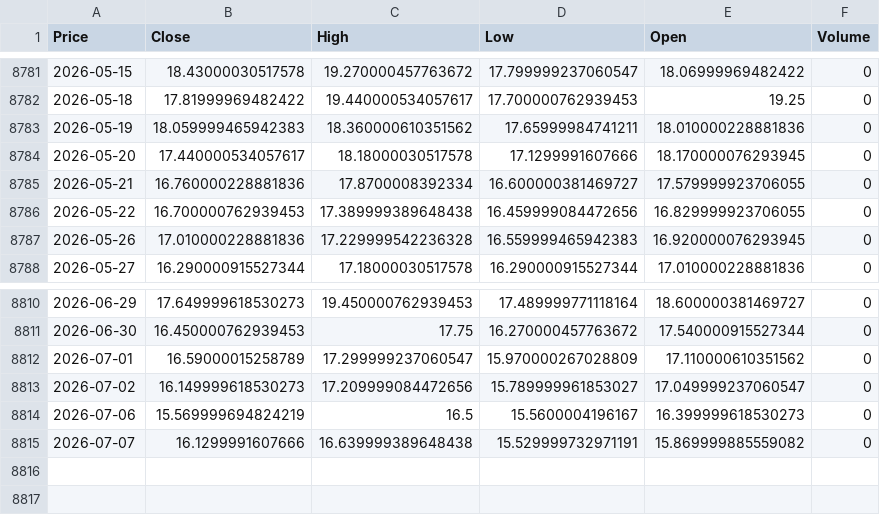
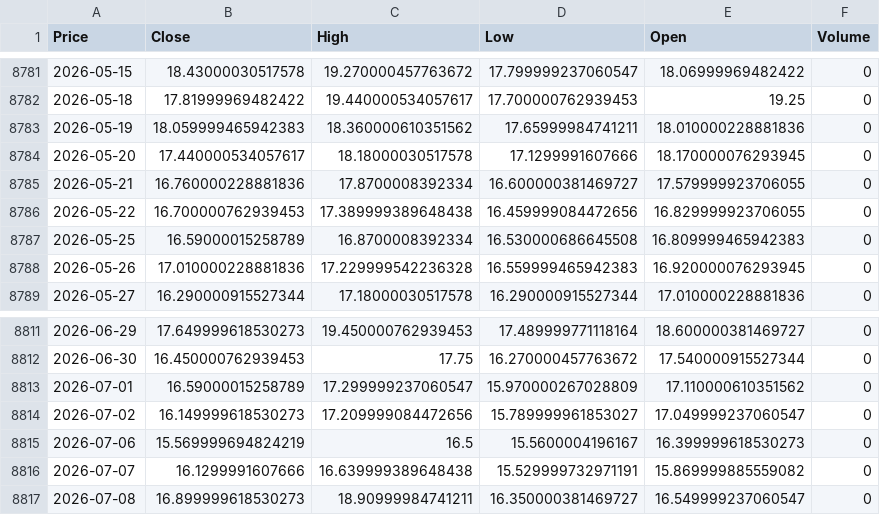
Before and after one commit to VAISHNAVISARANGA/VixEn-Quant, a CSV file: vix.csv, drawn as a sheet; only a part is shown, gaps mark what is left out; the diff names each change by its address in the sheet, - before the commit and + after, or states it on an @@ line.

```diff
--- a/vix.csv
+++ b/vix.csv
+row 8787: 2026-05-25 | 16.59000015258789 | 16.8700008392334 | 16.530000686645508 | 16.809999465942383 | 0
+row 8817: 2026-07-08 | 16.899999618530273 | 18.90999984741211 | 16.350000381469727 | 16.549999237060547 | 0
```
Also changed, not shown: spy.csv.
